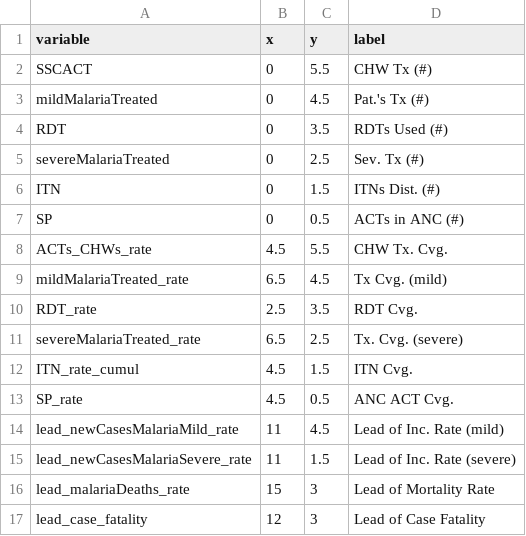
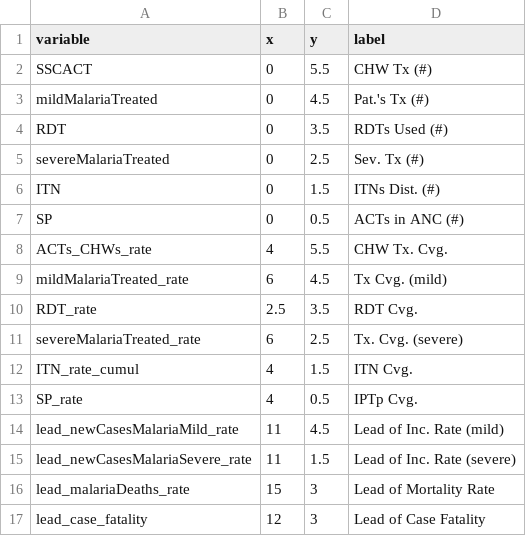
Before and after one commit to ihmeuw/gf, a CSV file: impact_evaluation/visualizations/vartable_second_half.csv, drawn as a sheet.

Commit message:
Update vartable_second_half.csv

```diff
--- a/impact_evaluation/visualizations/vartable_second_half.csv
+++ b/impact_evaluation/visualizations/vartable_second_half.csv
@@ -7,8 +7,8 @@ ITN,0,1.5,ITNs Dist. (#)
 SP,0,0.5,ACTs in ANC (#)
-ACTs_CHWs_rate,4.5,5.5,CHW Tx. Cvg.
-mildMalariaTreated_rate,6.5,4.5,Tx Cvg. (mild)
+ACTs_CHWs_rate,4,5.5,CHW Tx. Cvg.
+mildMalariaTreated_rate,6,4.5,Tx Cvg. (mild)
 RDT_rate,2.5,3.5,RDT Cvg.
-severeMalariaTreated_rate,6.5,2.5,Tx. Cvg. (severe)
-ITN_rate_cumul,4.5,1.5,ITN Cvg.
-SP_rate,4.5,0.5,ANC ACT Cvg.
+severeMalariaTreated_rate,6,2.5,Tx. Cvg. (severe)
+ITN_rate_cumul,4,1.5,ITN Cvg.
+SP_rate,4,0.5,IPTp Cvg.
 lead_newCasesMalariaMild_rate,11,4.5,Lead of Inc. Rate (mild)
```
